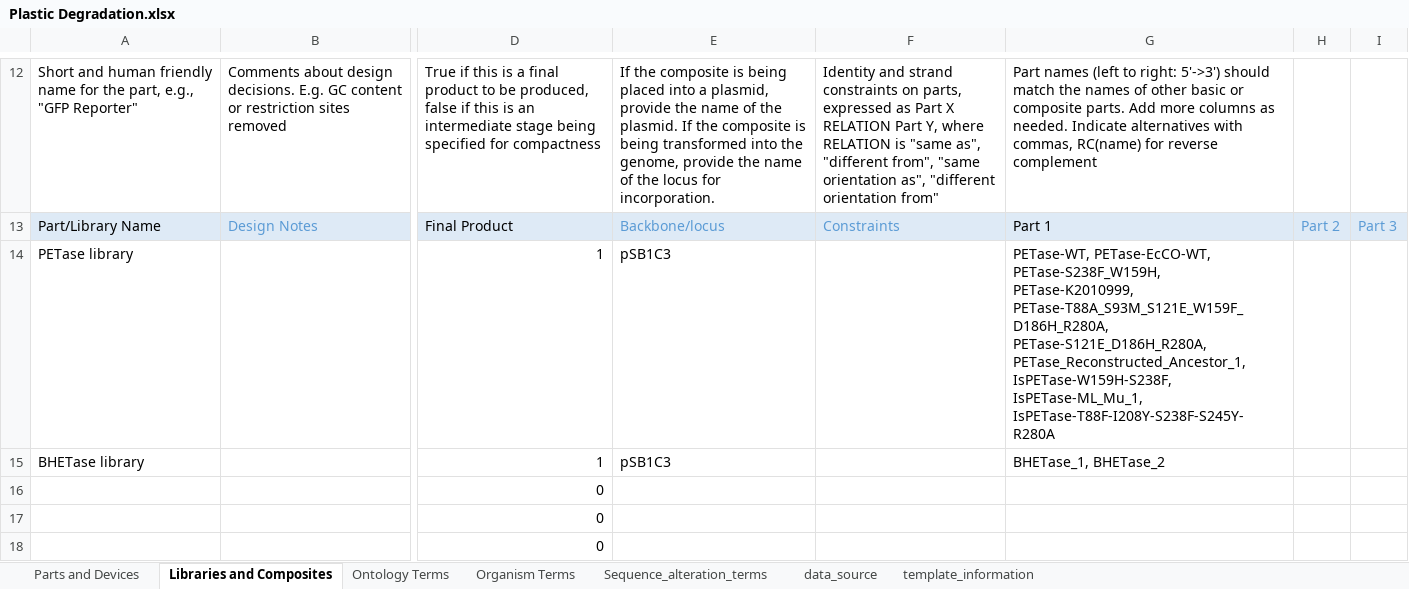
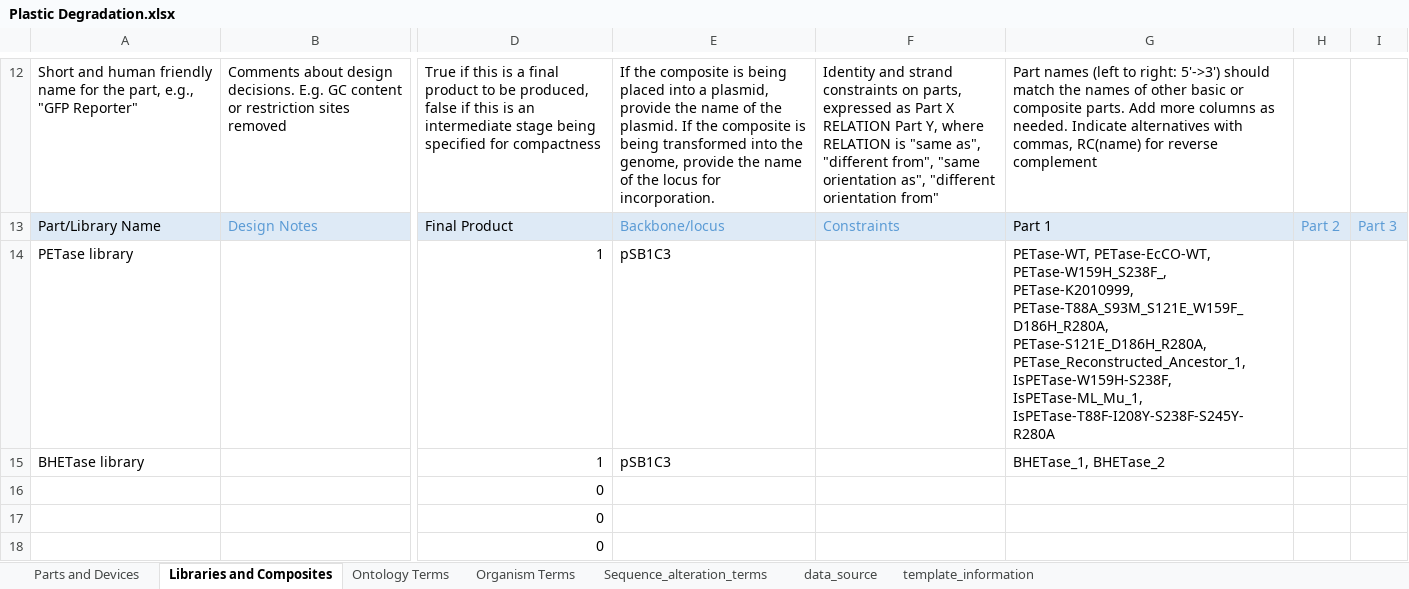
Before and after one commit to iGEM-Engineering/iGEM-distribution, an Excel workbook: Plastic Degradation/Plastic Degradation.xlsx, sheet Libraries and Composites, drawn as a sheet; only a part is shown, gaps mark what is left out; values as stored, in another font and other column widths than the file's, no borders; table styles not drawn; the diff names each change by its address in the sheet, - before the commit and + after, or states it on an @@ line.

Commit message:
plastid degradation xlsx library fix

```diff
--- a/Plastic Degradation/Plastic Degradation.xlsx (sheet Libraries and Composites)
+++ b/Plastic Degradation/Plastic Degradation.xlsx (sheet Libraries and Composites)
-G14: PETase-WT, PETase-EcCO-WT, PETase-S238F_W159H, PETase-K2010999, PETase-T88A_S93M_S121E_W159F_D186H_R280A,…
+G14: PETase-WT, PETase-EcCO-WT, PETase-W159H_S238F_, PETase-K2010999, PETase-T88A_S93M_S121E_W159F_D186H_R280A,…
```
